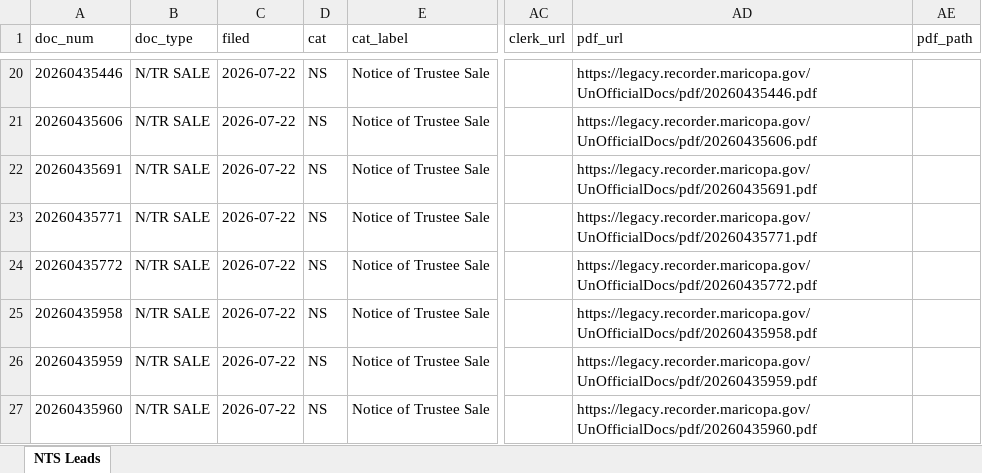
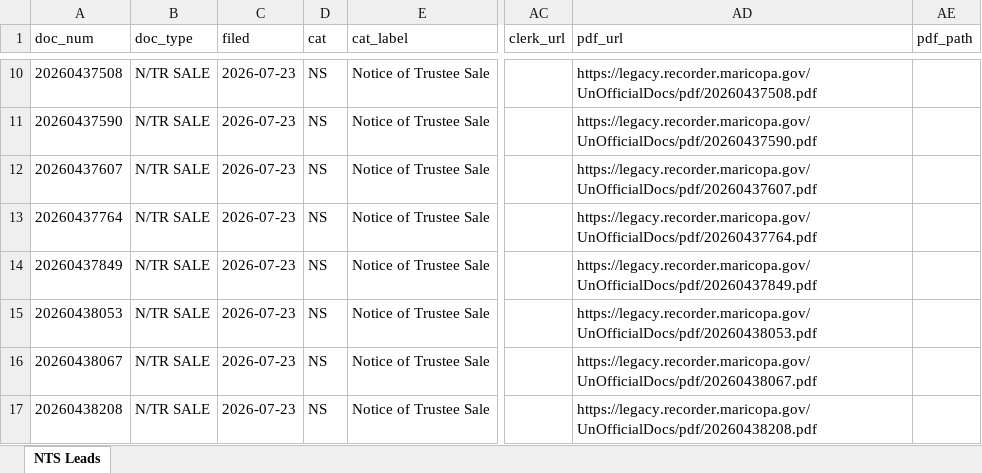
Before and after one commit to Darqsin/Chat-Scraper, an Excel workbook: nts_data.xlsx, sheet NTS Leads, drawn as a sheet; only a part is shown, gaps mark what is left out; values as stored, in another font and other column widths than the file's, no borders; addresses are those after the commit; the diff covers the shown part only; the diff names each change by its address in the sheet, - before the commit and + after, or states it on an @@ line.

```diff
--- a/nts_data.xlsx (sheet NTS Leads)
+++ b/nts_data.xlsx (sheet NTS Leads)
-A10 (doc_num): 20260435446
+A10 (doc_num): 20260437508
-C10:C17 (filed): 2026-07-22
+C10:C17 (filed): 2026-07-23
-AD10 (pdf_url): https://legacy.recorder.maricopa.gov/UnOfficialDocs/pdf/20260435446.pdf
+AD10 (pdf_url): https://legacy.recorder.maricopa.gov/UnOfficialDocs/pdf/20260437508.pdf
-A11 (doc_num): 20260435606
+A11 (doc_num): 20260437590
-AD11 (pdf_url): https://legacy.recorder.maricopa.gov/UnOfficialDocs/pdf/20260435606.pdf
+AD11 (pdf_url): https://legacy.recorder.maricopa.gov/UnOfficialDocs/pdf/20260437590.pdf
-A12 (doc_num): 20260435691
+A12 (doc_num): 20260437607
-AD12 (pdf_url): https://legacy.recorder.maricopa.gov/UnOfficialDocs/pdf/20260435691.pdf
+AD12 (pdf_url): https://legacy.recorder.maricopa.gov/UnOfficialDocs/pdf/20260437607.pdf
-A13 (doc_num): 20260435771
+A13 (doc_num): 20260437764
-AD13 (pdf_url): https://legacy.recorder.maricopa.gov/UnOfficialDocs/pdf/20260435771.pdf
+AD13 (pdf_url): https://legacy.recorder.maricopa.gov/UnOfficialDocs/pdf/20260437764.pdf
-A14 (doc_num): 20260435772
+A14 (doc_num): 20260437849
-AD14 (pdf_url): https://legacy.recorder.maricopa.gov/UnOfficialDocs/pdf/20260435772.pdf
+AD14 (pdf_url): https://legacy.recorder.maricopa.gov/UnOfficialDocs/pdf/20260437849.pdf
-A15 (doc_num): 20260435958
+A15 (doc_num): 20260438053
-AD15 (pdf_url): https://legacy.recorder.maricopa.gov/UnOfficialDocs/pdf/20260435958.pdf
+AD15 (pdf_url): https://legacy.recorder.maricopa.gov/UnOfficialDocs/pdf/20260438053.pdf
-A16 (doc_num): 20260435959
+A16 (doc_num): 20260438067
-AD16 (pdf_url): https://legacy.recorder.maricopa.gov/UnOfficialDocs/pdf/20260435959.pdf
+AD16 (pdf_url): https://legacy.recorder.maricopa.gov/UnOfficialDocs/pdf/20260438067.pdf
-A17 (doc_num): 20260435960
+A17 (doc_num): 20260438208
-AD17 (pdf_url): https://legacy.recorder.maricopa.gov/UnOfficialDocs/pdf/20260435960.pdf
+AD17 (pdf_url): https://legacy.recorder.maricopa.gov/UnOfficialDocs/pdf/20260438208.pdf
```
Also changed, not shown: 4 added rows, 11 removed rows and 33 edited cells elsewhere in this sheet, 18 other files.
